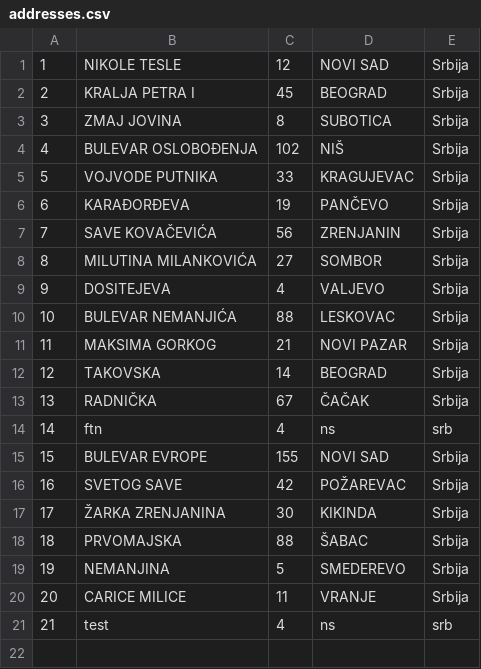
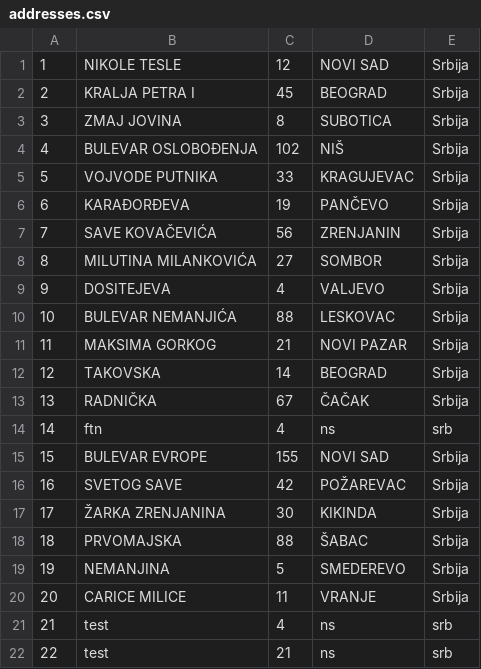
Before and after one commit to Napsay/Sajam-Knjiga, a CSV file: SajamKnjiga/Data/addresses.csv, drawn as a sheet; the diff names each change by its address in the sheet, - before the commit and + after, or states it on an @@ line.

```diff
--- a/SajamKnjiga/Data/addresses.csv
+++ b/SajamKnjiga/Data/addresses.csv
+row 22: 22 | test | 21 | ns | srb
```
Also changed, not shown: SajamKnjiga/Data/posetioci.csv, 5 other files.
